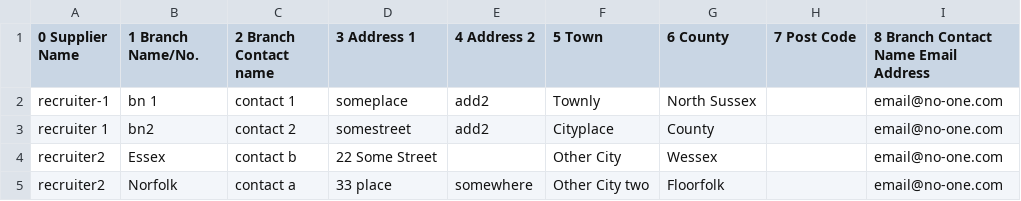
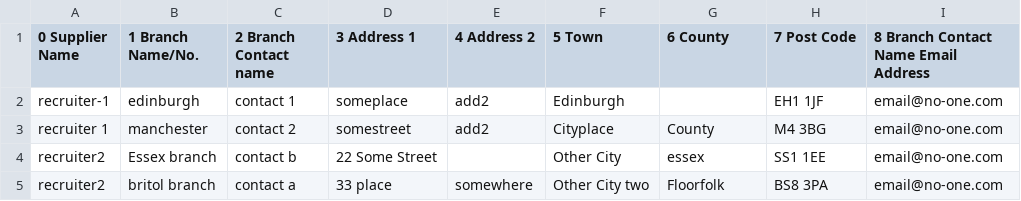
Before and after one commit to Crown-Commercial-Service/cmp-design-prototype, a CSV file: agreement-design/data/teacher-recruitment-test.csv, drawn as a sheet; only a part is shown; the diff names each change by its address in the sheet, - before the commit and + after, or states it on an @@ line.

Commit message:
Update Agreement-design - add fields to the ST handlers Notice we aren't wrinting metamodel in data form - need to do that.

```diff
--- a/agreement-design/data/teacher-recruitment-test.csv
+++ b/agreement-design/data/teacher-recruitment-test.csv
-B2 (1 Branch Name/No.): bn 1
+B2 (1 Branch Name/No.): edinburgh
-F2 (5 Town): Townly
+F2 (5 Town): Edinburgh
-G2 (6 County): North Sussex
+G2 (6 County): (empty)
-H2 (7 Post Code): (empty)
+H2 (7 Post Code): EH1 1JF
-B3 (1 Branch Name/No.): bn2
+B3 (1 Branch Name/No.): manchester
-H3 (7 Post Code): (empty)
+H3 (7 Post Code): M4 3BG
-B4 (1 Branch Name/No.): Essex
+B4 (1 Branch Name/No.): Essex branch
-G4 (6 County): Wessex
+G4 (6 County): essex
-H4 (7 Post Code): (empty)
+H4 (7 Post Code): SS1 1EE
-B5 (1 Branch Name/No.): Norfolk
+B5 (1 Branch Name/No.): britol branch
-H5 (7 Post Code): (empty)
+H5 (7 Post Code): BS8 3PA
```
Also changed, not shown: 6 other files.
